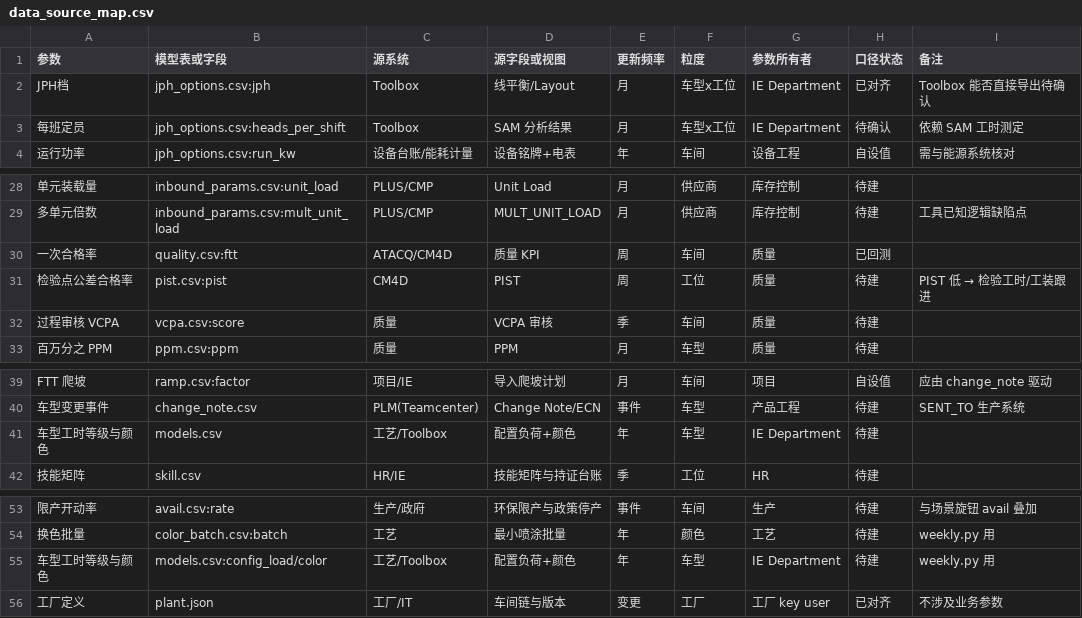
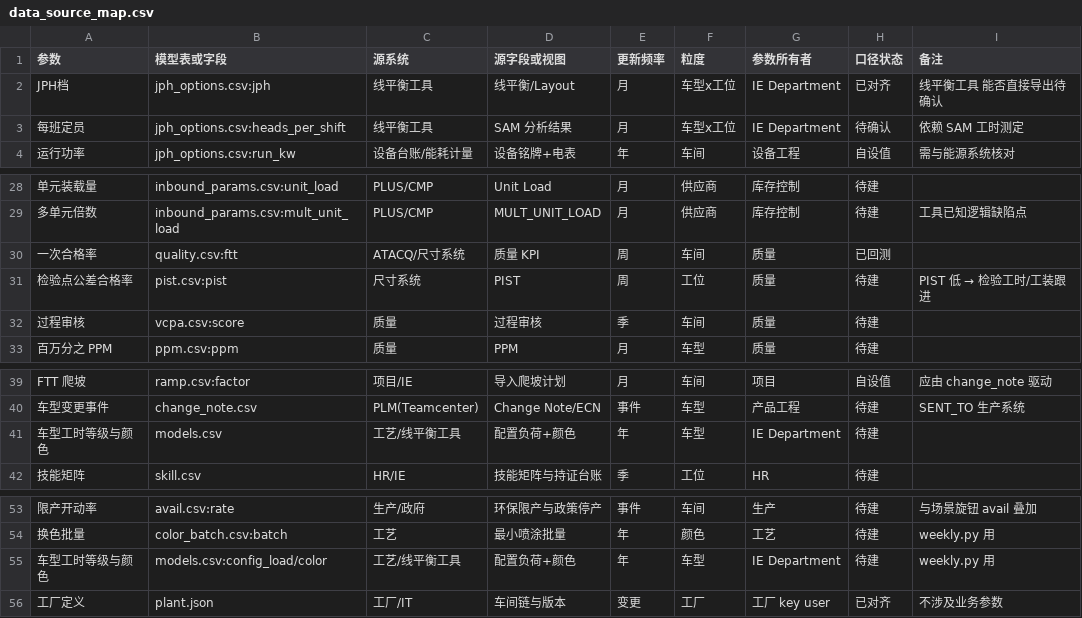
Before and after one commit to Jeremy-Lyu/volume_cost_simulation, a CSV file: v5.2/data/data_source_map.csv, drawn as a sheet; only a part is shown, gaps mark what is left out; the diff names each change by its address in the sheet, - before the commit and + after, or states it on an @@ line.

```diff
--- a/v5.2/data/data_source_map.csv
+++ b/v5.2/data/data_source_map.csv
-C2:C3 (源系统): Toolbox
+C2:C3 (源系统): 线平衡工具
-I2 (备注): Toolbox 能否直接导出待确认
+I2 (备注): 线平衡工具 能否直接导出待确认
-C30 (源系统): ATACQ/CM4D
+C30 (源系统): ATACQ/尺寸系统
-C31 (源系统): CM4D
+C31 (源系统): 尺寸系统
-A32 (参数): 过程审核 VCPA
+A32 (参数): 过程审核
-D32 (源字段或视图): VCPA 审核
+D32 (源字段或视图): 过程审核
-C41 (源系统): 工艺/Toolbox
+C41 (源系统): 工艺/线平衡工具
-C55 (源系统): 工艺/Toolbox
+C55 (源系统): 工艺/线平衡工具
```
Also changed, not shown: v5.2/plants/DEMO_B/data_source_map.csv, v5.2/plants/FULL_COST/data_source_map.csv, 42 other files.
